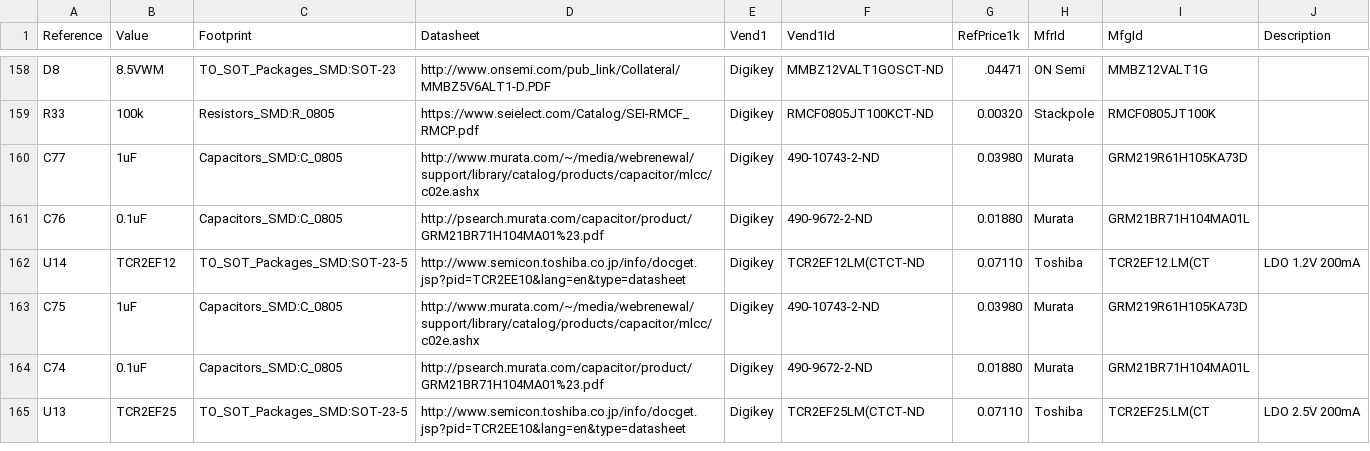
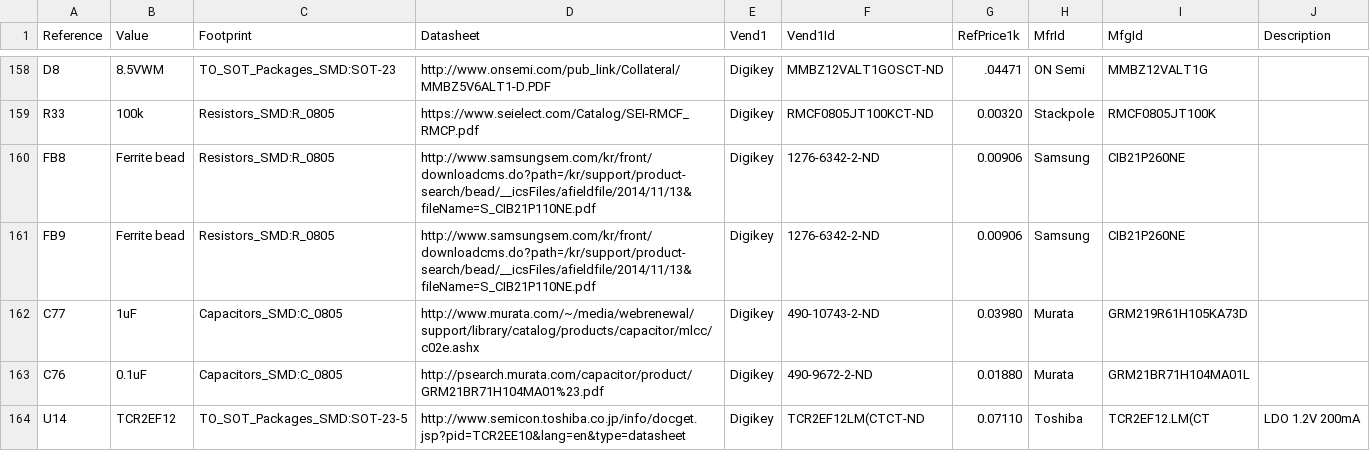
Before and after one commit to Bei-er/wiggle-spine, a CSV file: boards/spine/wiggle-spine.csv, drawn as a sheet; only a part is shown, gaps mark what is left out; the shorter side is filled out with more unchanged rows; the diff names each change by its address in the sheet, - before the commit and + after, or states it on an @@ line.

```diff
--- a/boards/spine/wiggle-spine.csv
+++ b/boards/spine/wiggle-spine.csv
+row 160: FB8 | Ferrite bead | Resistors_SMD:R_0805 | http://www.samsungsem.com/kr/front/downloadcms.do?path=/kr/support/product-search/bead/__icsFiles/afieldfile/2014/11/13&fileName=S_CIB21P110NE.pdf | Digikey | 1276-6342-2-ND | 0.00906 | Samsung | CIB21P260NE
+row 161: FB9 | Ferrite bead | Resistors_SMD:R_0805 | http://www.samsungsem.com/kr/front/downloadcms.do?path=/kr/support/product-search/bead/__icsFiles/afieldfile/2014/11/13&fileName=S_CIB21P110NE.pdf | Digikey | 1276-6342-2-ND | 0.00906 | Samsung | CIB21P260NE
```
Also changed, not shown: 11 other files.
